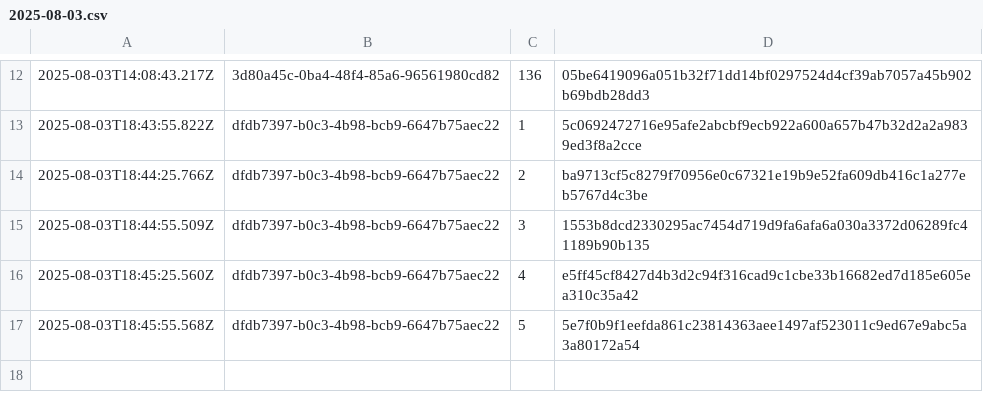
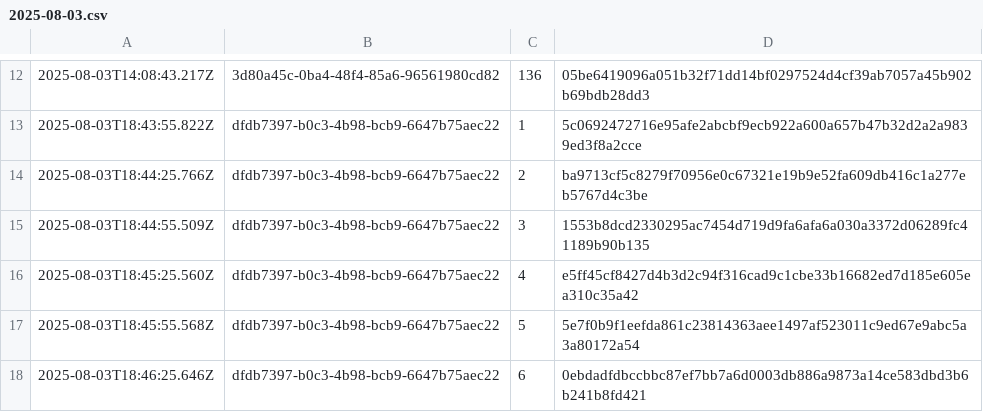
Before and after one commit to traceprompt/open-anchors, a CSV file: 2025-08-03.csv, drawn as a sheet; only a part is shown, gaps mark what is left out; the diff names each change by its address in the sheet, - before the commit and + after, or states it on an @@ line.

Commit message:
anchor 1 roots (2025-08-03)

```diff
--- a/2025-08-03.csv
+++ b/2025-08-03.csv
+row 18: 2025-08-03T18:46:25.646Z | dfdb7397-b0c3-4b98-bcb9-6647b75aec22 | 6 | 0ebdadfdbccbbc87ef7bb7a6d0003db886a9873a14ce583dbd3b6b241b8fd421
```
